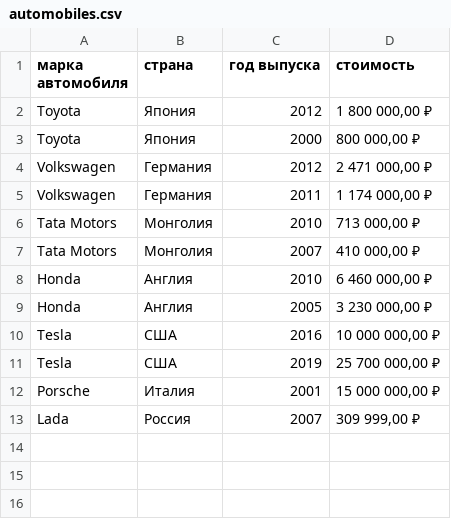
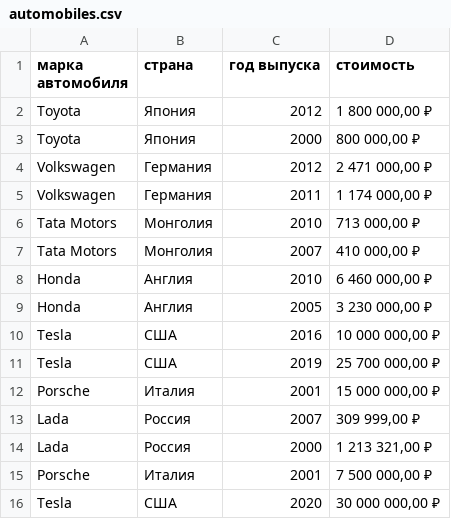
Before and after one commit to ivatar39/first_course_work, a CSV file: automobiles.csv, drawn as a sheet; the diff names each change by its address in the sheet, - before the commit and + after, or states it on an @@ line.

```diff
--- a/automobiles.csv
+++ b/automobiles.csv
+row 14: Lada | Россия | 2000 | 1 213 321,00 ₽
+row 15: Porsche | Италия | 2001 | 7 500 000,00 ₽
+row 16: Tesla | США | 2020 | 30 000 000,00 ₽
```
Also changed, not shown: 1 other file.
